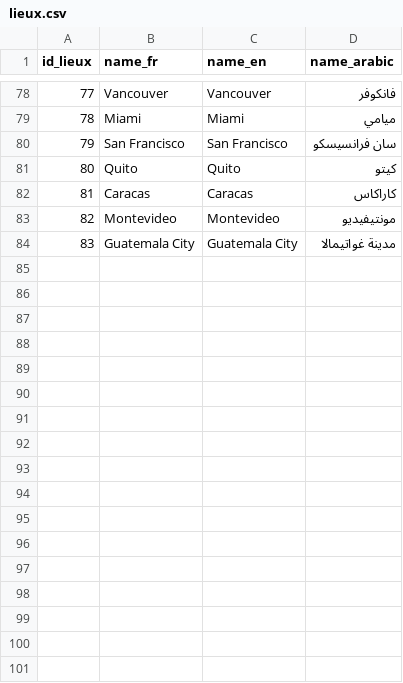
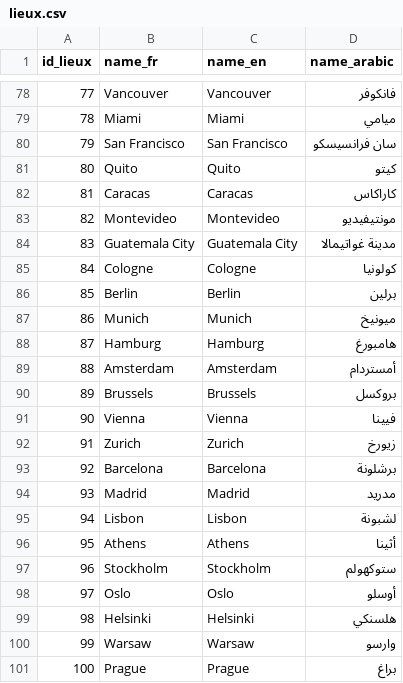
Before and after one commit to uvsq22103405/PROJET_BD, a CSV file: lieux.csv, drawn as a sheet; only a part is shown, gaps mark what is left out; the diff names each change by its address in the sheet, - before the commit and + after, or states it on an @@ line.

Commit message:
Update lieux.csv

```diff
--- a/lieux.csv
+++ b/lieux.csv
+row 85: 84 | Cologne | Cologne | كولونيا
+row 86: 85 | Berlin | Berlin | برلين
+row 87: 86 | Munich | Munich | ميونيخ
+row 88: 87 | Hamburg | Hamburg | هامبورغ
+row 89: 88 | Amsterdam | Amsterdam | أمستردام
+row 90: 89 | Brussels | Brussels | بروكسل
+row 91: 90 | Vienna | Vienna | فيينا
+row 92: 91 | Zurich | Zurich | زيورخ
+row 93: 92 | Barcelona | Barcelona | برشلونة
+row 94: 93 | Madrid | Madrid | مدريد
+row 95: 94 | Lisbon | Lisbon | لشبونة
+row 96: 95 | Athens | Athens | أثينا
+row 97: 96 | Stockholm | Stockholm | ستوكهولم
+row 98: 97 | Oslo | Oslo | أوسلو
+row 99: 98 | Helsinki | Helsinki | هلسنكي
+row 100: 99 | Warsaw | Warsaw | وارسو
+row 101: 100 | Prague | Prague | براغ
```
